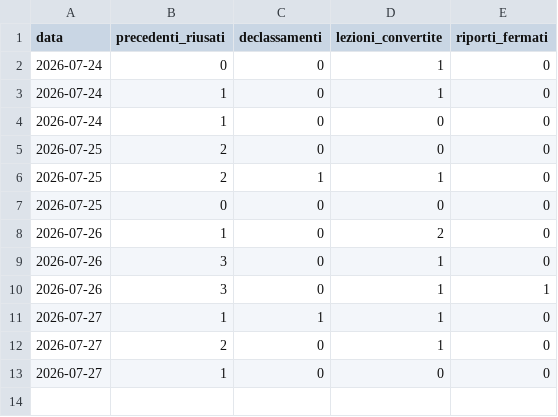
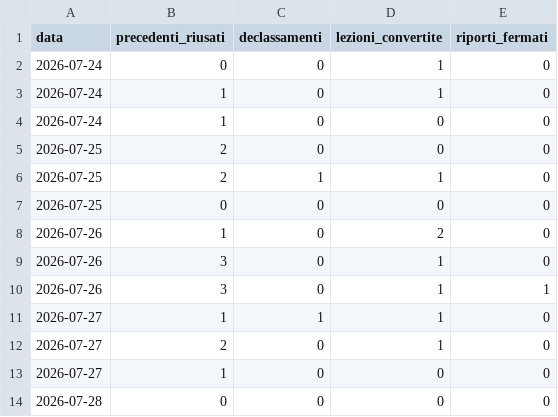
Before and after one commit to Crik0x/shaer.it, a CSV file: memoria/resa.csv, drawn as a sheet; the diff names each change by its address in the sheet, - before the commit and + after, or states it on an @@ line.

```diff
--- a/memoria/resa.csv
+++ b/memoria/resa.csv
+row 14: 2026-07-28 | 0 | 0 | 0 | 0
```
Also changed, not shown: memoria/costo.csv, 11 other files.
